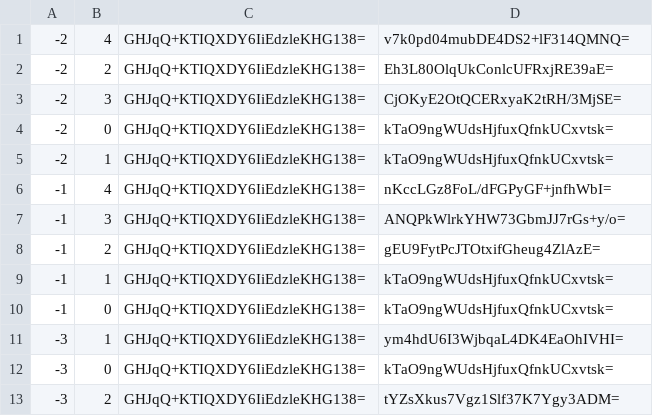
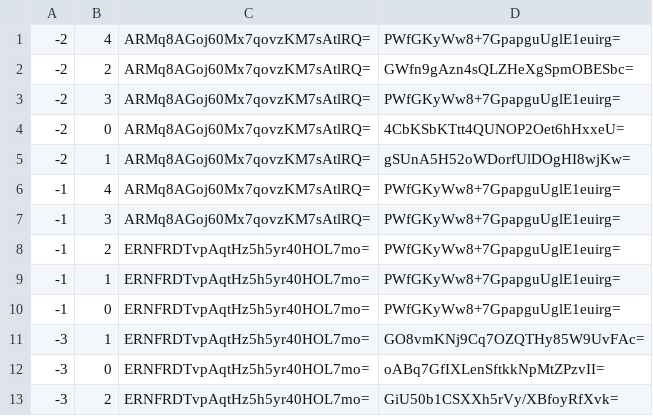
Before and after one commit to mcreawakened/mcreawakened.github.io, a CSV file: map/survival/tiles/zoom.-1/metadata/k.-1.0.csv, drawn as a sheet.

```diff
--- a/map/survival/tiles/zoom.-1/metadata/k.-1.0.csv
+++ b/map/survival/tiles/zoom.-1/metadata/k.-1.0.csv
@@ -1,13 +1,13 @@
--2,4,GHJqQ+KTIQXDY6IiEdzleKHG138=,v7k0pd04mubDE4DS2+lF314QMNQ=
--2,2,GHJqQ+KTIQXDY6IiEdzleKHG138=,Eh3L80OlqUkConlcUFRxjRE39aE=
--2,3,GHJqQ+KTIQXDY6IiEdzleKHG138=,CjOKyE2OtQCERxyaK2tRH/3MjSE=
--2,0,GHJqQ+KTIQXDY6IiEdzleKHG138=,kTaO9ngWUdsHjfuxQfnkUCxvtsk=
--2,1,GHJqQ+KTIQXDY6IiEdzleKHG138=,kTaO9ngWUdsHjfuxQfnkUCxvtsk=
--1,4,GHJqQ+KTIQXDY6IiEdzleKHG138=,nKccLGz8FoL/dFGPyGF+jnfhWbI=
--1,3,GHJqQ+KTIQXDY6IiEdzleKHG138=,ANQPkWlrkYHW73GbmJJ7rGs+y/o=
--1,2,GHJqQ+KTIQXDY6IiEdzleKHG138=,gEU9FytPcJTOtxifGheug4ZlAzE=
--1,1,GHJqQ+KTIQXDY6IiEdzleKHG138=,kTaO9ngWUdsHjfuxQfnkUCxvtsk=
--1,0,GHJqQ+KTIQXDY6IiEdzleKHG138=,kTaO9ngWUdsHjfuxQfnkUCxvtsk=
--3,1,GHJqQ+KTIQXDY6IiEdzleKHG138=,ym4hdU6I3WjbqaL4DK4EaOhIVHI=
--3,0,GHJqQ+KTIQXDY6IiEdzleKHG138=,kTaO9ngWUdsHjfuxQfnkUCxvtsk=
--3,2,GHJqQ+KTIQXDY6IiEdzleKHG138=,tYZsXkus7Vgz1Slf37K7Ygy3ADM=
+-2,4,ARMq8AGoj60Mx7qovzKM7sAtlRQ=,PWfGKyWw8+7GpapguUglE1euirg=
+-2,2,ARMq8AGoj60Mx7qovzKM7sAtlRQ=,GWfn9gAzn4sQLZHeXgSpmOBESbc=
+-2,3,ARMq8AGoj60Mx7qovzKM7sAtlRQ=,PWfGKyWw8+7GpapguUglE1euirg=
+-2,0,ARMq8AGoj60Mx7qovzKM7sAtlRQ=,4CbKSbKTtt4QUNOP2Oet6hHxxeU=
+-2,1,ARMq8AGoj60Mx7qovzKM7sAtlRQ=,gSUnA5H52oWDorfUlDOgHI8wjKw=
+-1,4,ARMq8AGoj60Mx7qovzKM7sAtlRQ=,PWfGKyWw8+7GpapguUglE1euirg=
+-1,3,ARMq8AGoj60Mx7qovzKM7sAtlRQ=,PWfGKyWw8+7GpapguUglE1euirg=
+-1,2,ERNFRDTvpAqtHz5h5yr40HOL7mo=,PWfGKyWw8+7GpapguUglE1euirg=
+-1,1,ERNFRDTvpAqtHz5h5yr40HOL7mo=,PWfGKyWw8+7GpapguUglE1euirg=
+-1,0,ERNFRDTvpAqtHz5h5yr40HOL7mo=,PWfGKyWw8+7GpapguUglE1euirg=
+-3,1,ERNFRDTvpAqtHz5h5yr40HOL7mo=,GO8vmKNj9Cq7OZQTHy85W9UvFAc=
+-3,0,ERNFRDTvpAqtHz5h5yr40HOL7mo=,oABq7GfIXLenSftkkNpMtZPzvII=
+-3,2,ERNFRDTvpAqtHz5h5yr40HOL7mo=,GiU50b1CSXXh5rVy/XBfoyRfXvk=
```
Also changed, not shown: map/survival/tiles/zoom.-1/metadata/k.-1.-1.csv, map/survival/tiles/zoom.-1/metadata/k.0.-1.csv, 39 other files.
